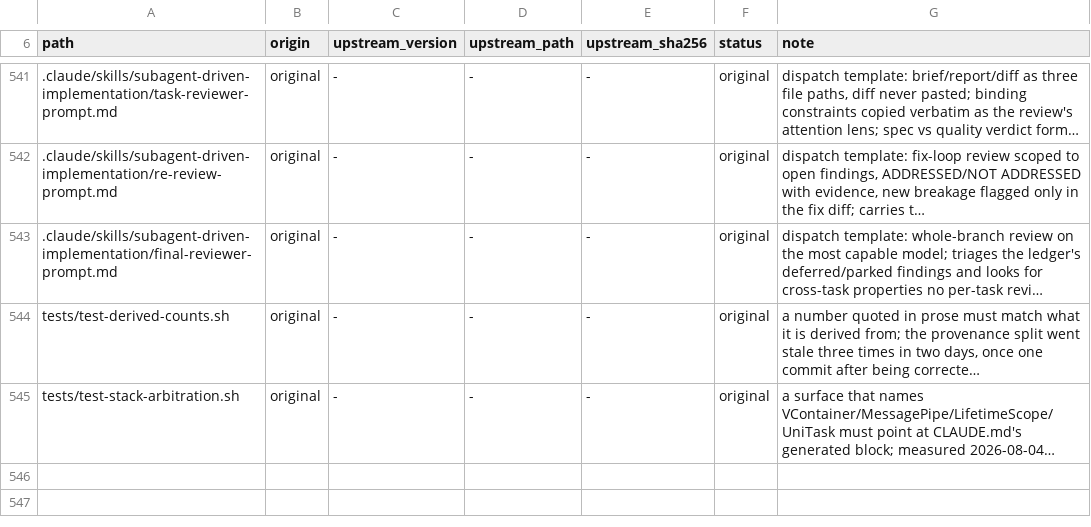
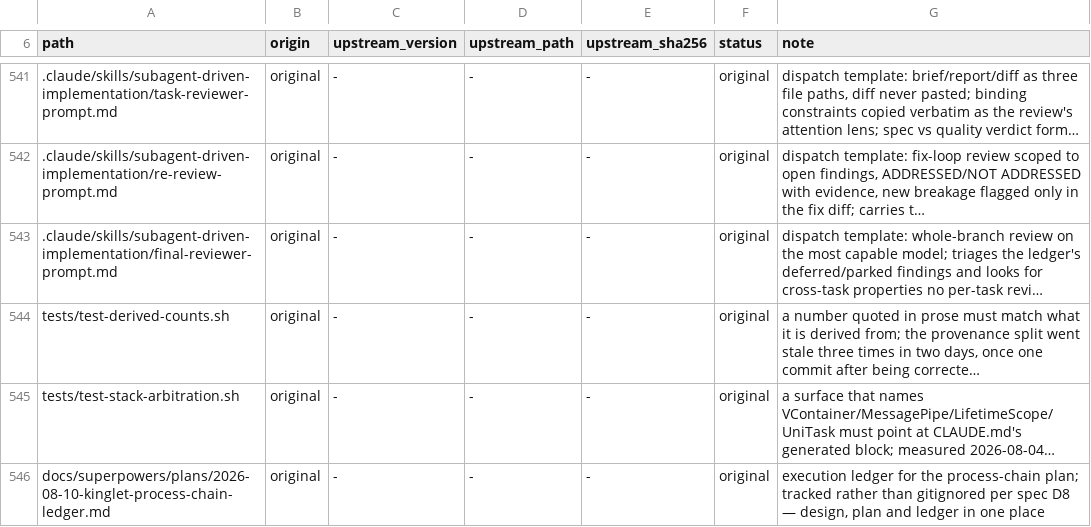
Before and after one commit to OmerZeyveli/kinglet-unity, a TSV file: provenance.tsv, drawn as a sheet; only a part is shown, gaps mark what is left out; long unchanged cells end in …; the diff names each change by its address in the sheet, - before the commit and + after, or states it on an @@ line.

```diff
--- a/provenance.tsv
+++ b/provenance.tsv
+row 546: docs/superpowers/plans/2026-08-10-kinglet-process-chain-ledger.md | original | - | - | - | original | execution ledger for the process-chain plan; tracked rather than gitignored per spec D8 — design, plan and ledger in one place
```
Also changed, not shown: 1 other file.
